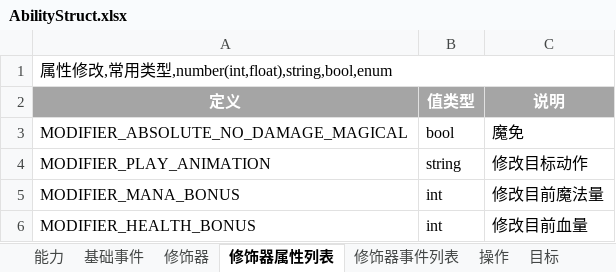
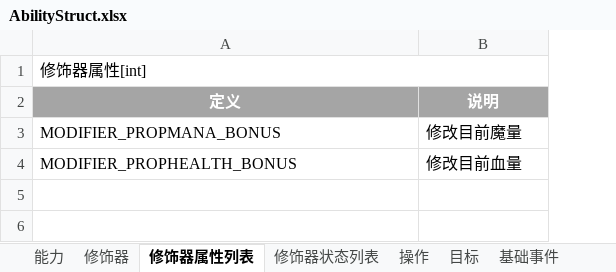
Before and after one commit to Hengle/X-lua, an Excel workbook: AbilityStruct.xlsx, sheet 修饰器属性列表, drawn as a sheet; values as stored, in another font and other column widths than the file's, no borders; removed rows and columns are numbered as before the commit, all else as after; the diff names each change by its address in the sheet, - before the commit and + after, or states it on an @@ line.

```diff
--- a/AbilityStruct.xlsx (sheet 修饰器属性列表)
+++ b/AbilityStruct.xlsx (sheet 修饰器属性列表)
+sheet tab: 修饰器状态列表
@@ sheet tab order changed: 能力 | 修饰器 | 修饰器属性列表 | 修饰器状态列表 | 操作 | 目标 | 基础事件 @@
-column B (值类型), rows 5-6: int | int
-A1 (定义): 属性修改,常用类型,number(int,float),string,bool,enum
+A1 (定义): 修饰器属性[int]
-row 3: MODIFIER_ABSOLUTE_NO_DAMAGE_MAGICAL | bool | 魔免
-row 4: MODIFIER_PLAY_ANIMATION | string | 修改目标动作
-A3 (定义): MODIFIER_MANA_BONUS
+A3 (定义): MODIFIER_PROPMANA_BONUS
-B3 (说明): 修改目前魔法量
+B3 (说明): 修改目前魔量
-A4 (定义): MODIFIER_HEALTH_BONUS
+A4 (定义): MODIFIER_PROPHEALTH_BONUS
```
Also changed, not shown: sheet const, sheet 目标, sheet filed, sheet 修饰器, sheet 基础事件, sheet 操作, formulas that keep their value, 5 other files.
